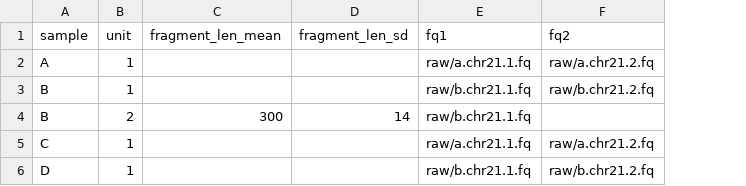
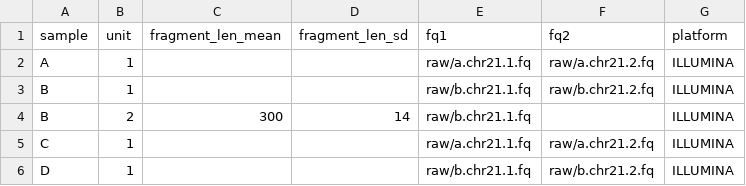
Before and after one commit to snakemake-workflows/chipseq, a TSV file: config/units.tsv, drawn as a sheet; the diff names each change by its address in the sheet, - before the commit and + after, or states it on an @@ line.

```diff
--- a/config/units.tsv
+++ b/config/units.tsv
+column G (platform), rows 2-6: all ILLUMINA
```
Also changed, not shown: 6 other files.
